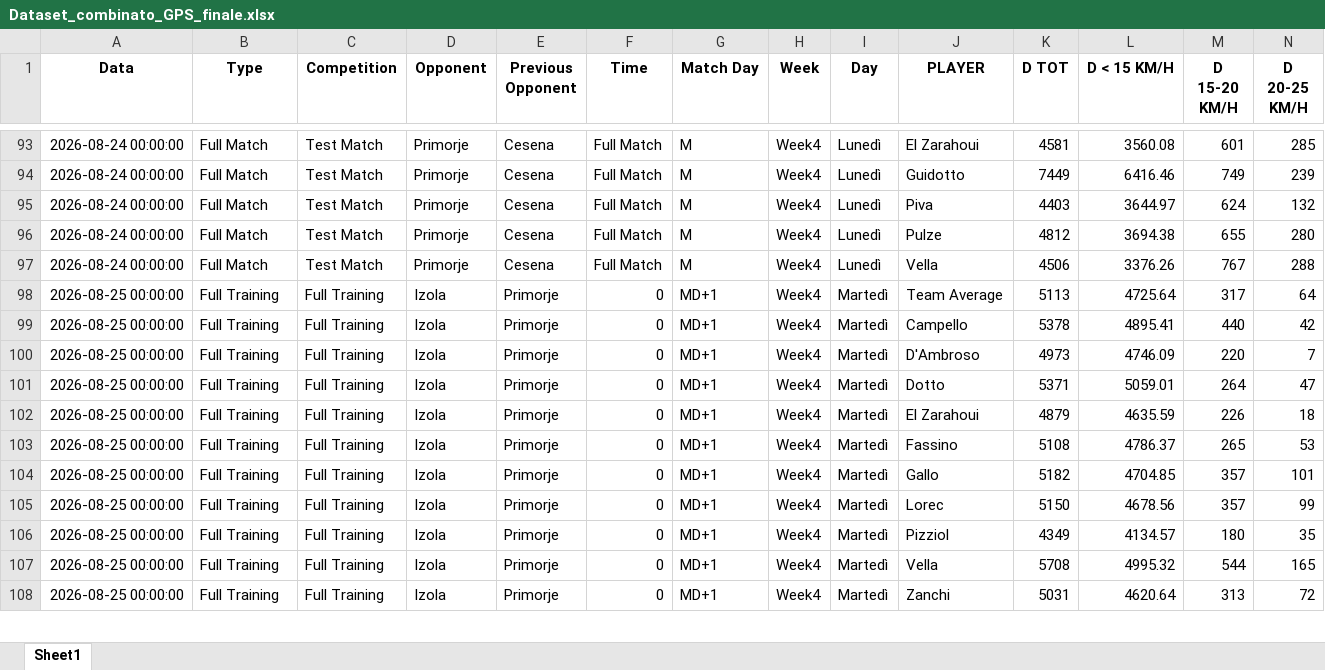
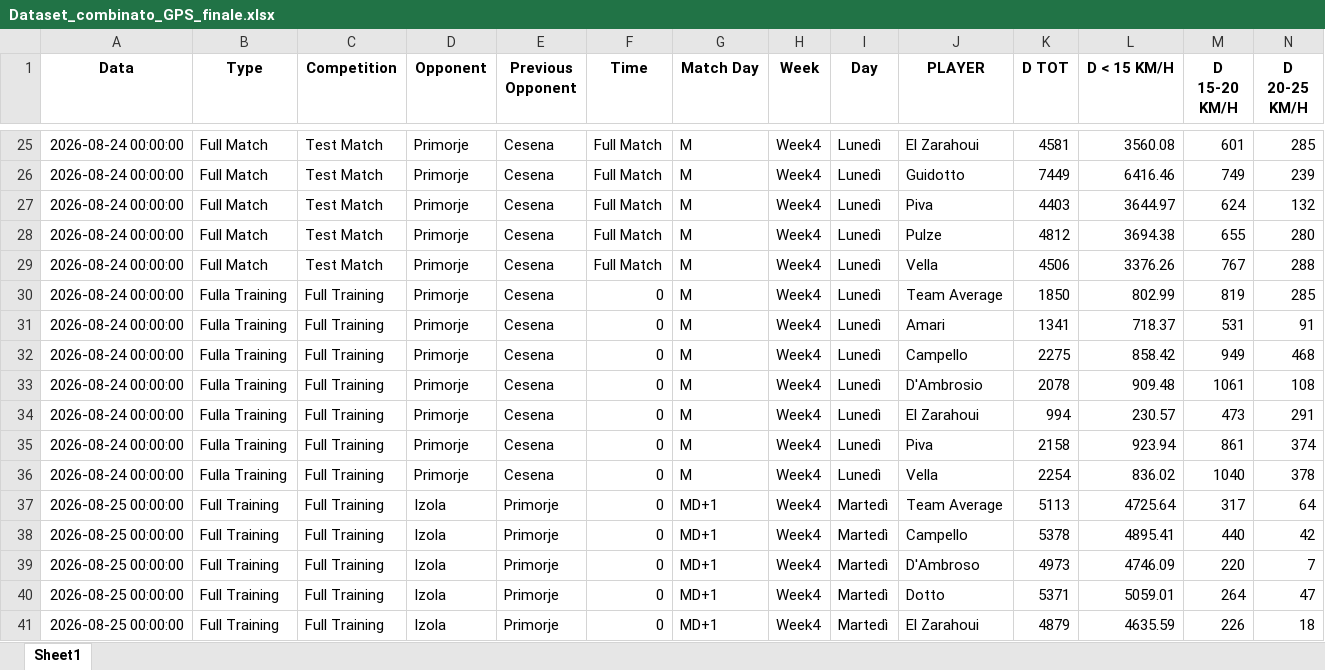
Before and after one commit to riki2016/dataU17-202627, an Excel workbook: Dataset_combinato_GPS_finale.xlsx, sheet Sheet1, drawn as a sheet; only a part is shown, gaps mark what is left out; the shorter side is filled out with more unchanged rows; values as stored, in another font and other column widths than the file's, no borders; rows hold the shown columns only; the diff covers the shown part only; the diff names each change by its address in the sheet, - before the commit and + after, or states it on an @@ line.

```diff
--- a/Dataset_combinato_GPS_finale.xlsx (sheet Sheet1)
+++ b/Dataset_combinato_GPS_finale.xlsx (sheet Sheet1)
+row 30: 2026-08-24 00:00:00 | Fulla Training | Full Training | Primorje | Cesena | 0 | M | Week4 | Lunedì | Team Average | 1850 | 802.99 | 819 | 285
+row 31: 2026-08-24 00:00:00 | Fulla Training | Full Training | Primorje | Cesena | 0 | M | Week4 | Lunedì | Amari | 1341 | 718.37 | 531 | 91
+row 32: 2026-08-24 00:00:00 | Fulla Training | Full Training | Primorje | Cesena | 0 | M | Week4 | Lunedì | Campello | 2275 | 858.42 | 949 | 468
+row 33: 2026-08-24 00:00:00 | Fulla Training | Full Training | Primorje | Cesena | 0 | M | Week4 | Lunedì | D'Ambrosio | 2078 | 909.48 | 1061 | 108
+row 34: 2026-08-24 00:00:00 | Fulla Training | Full Training | Primorje | Cesena | 0 | M | Week4 | Lunedì | El Zarahoui | 994 | 230.57 | 473 | 291
+row 35: 2026-08-24 00:00:00 | Fulla Training | Full Training | Primorje | Cesena | 0 | M | Week4 | Lunedì | Piva | 2158 | 923.94 | 861 | 374
+row 36: 2026-08-24 00:00:00 | Fulla Training | Full Training | Primorje | Cesena | 0 | M | Week4 | Lunedì | Vella | 2254 | 836.02 | 1040 | 378
```
Also changed, not shown: 39 added rows and 68 moved rows elsewhere in this sheet.
